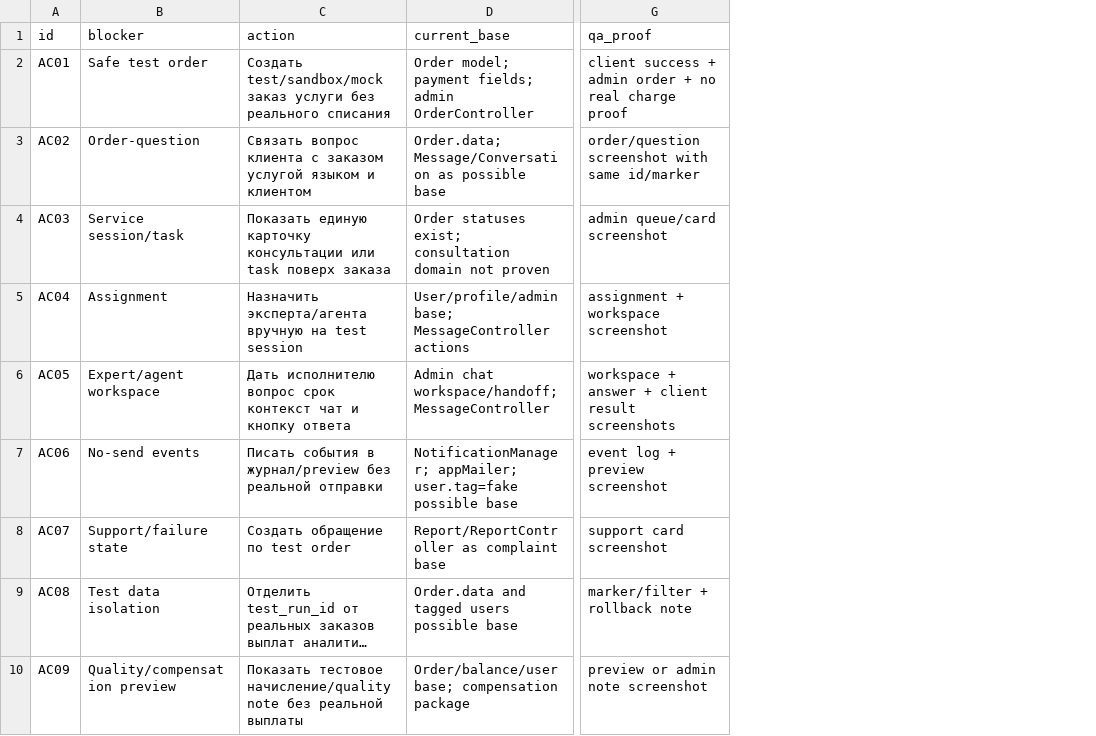
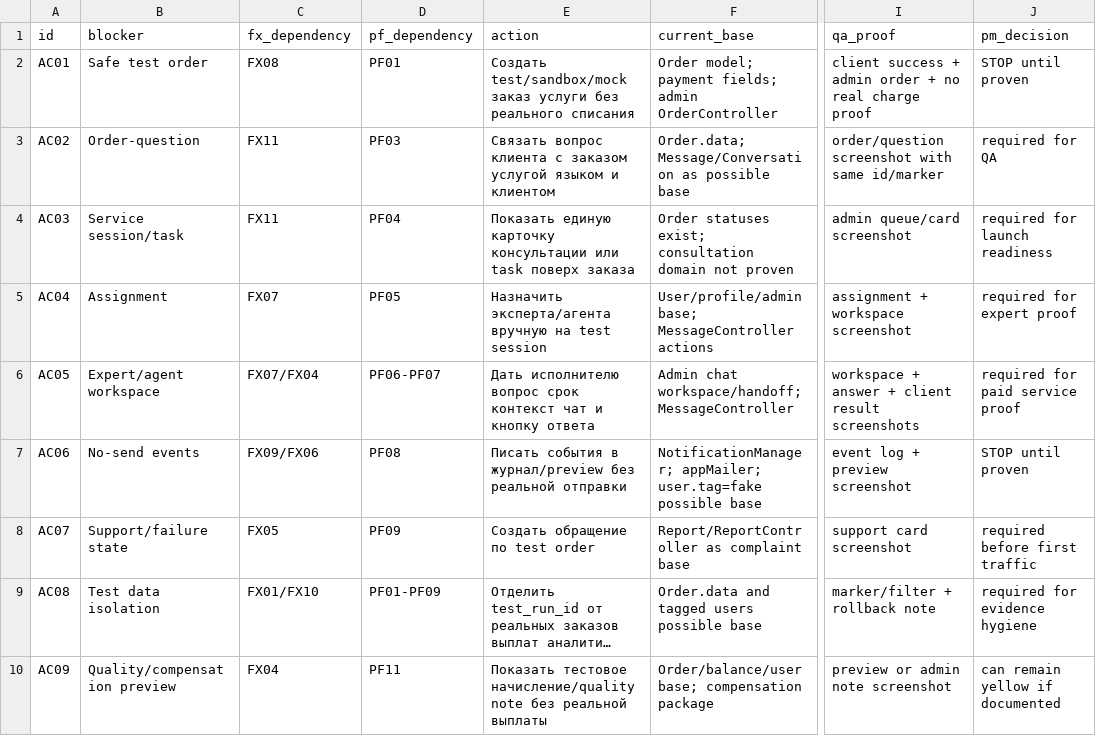
Before and after one commit to cutthreat/confideline, a CSV file: web/blue-panel/docs/artifacts/IGOR_TEST_ORDER_ACCEPTANCE_CONTRACT_2026_06_05.csv, drawn as a sheet; only a part is shown, gaps mark what is left out; long unchanged cells end in …; the diff names each change by its address in the sheet, - before the commit and + after, or states it on an @@ line.

Commit message:
Trace Igor handoff to fixture proof

```diff
--- a/web/blue-panel/docs/artifacts/IGOR_TEST_ORDER_ACCEPTANCE_CONTRACT_2026_06_05.csv
+++ b/web/blue-panel/docs/artifacts/IGOR_TEST_ORDER_ACCEPTANCE_CONTRACT_2026_06_05.csv
+column C (fx_dependency), rows 2-10: FX08 | FX11 | FX11 | FX07 | FX07/FX04 | FX09/FX06 | FX05 | FX01/FX10 | FX04
+column D (pf_dependency), rows 2-10: PF01 | PF03 | PF04 | PF05 | PF06-PF07 | PF08 | PF09 | PF01-PF09 | PF11
+column J (pm_decision), rows 2-10: STOP until proven | required for QA | required for launch readiness | required for expert proof | required for paid service proof | STOP until proven | required before first traffic | required for evidence hygiene | can remain yellow if documented
```
Also changed, not shown: web/blue-panel/docs/artifacts/IGOR_RUNTIME_FIRST_HANDOFF_2026_06_05.csv, 2 other files.
